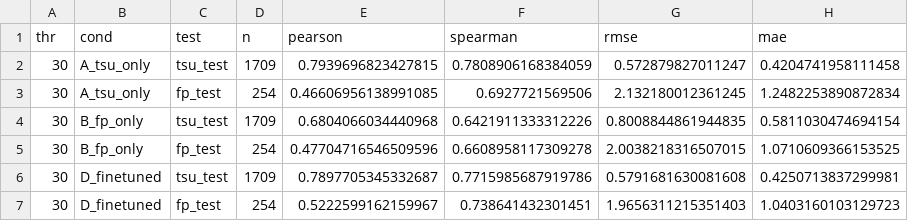
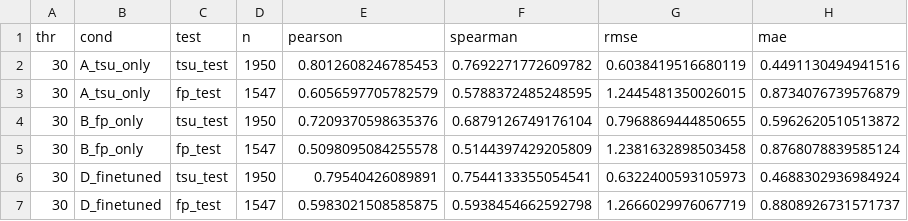
Before and after one commit to capsa-0/ddG_with_Boltz, a CSV file: results/08_finetune_fireprot/results.csv, drawn as a sheet; only a part is shown; the diff covers the shown part only.

Commit message:
results/08: redo finetune on FireProt <=500 -> benefit washes out
Rebuilt homology splits with 138 FireProt proteins (fp_test 25-27 prot vs 13-17). On the
larger, less noisy test, fine-tuning (D) does NOT reliably beat Tsuboyama-only (A): A best in
Pearson at 30/50%, D only at 90%, Spearman ~tied. The <=200 'fine-tuning helps' was a
small-test artifact. Robust effect survives: FireProt-only (B) forgets Tsuboyama. Consistent
with ThermoMPNN. Figure/README/report/status updated to the revised conclusion.

```diff
--- a/results/08_finetune_fireprot/results.csv
+++ b/results/08_finetune_fireprot/results.csv
@@ -1,7 +1,7 @@
 thr,cond,test,n,pearson,spearman,rmse,mae
-30,A_tsu_only,tsu_test,1709,0.7939696823427815,0.7808906168384059,0.572879827011247,0.4204741958111458
-30,A_tsu_only,fp_test,254,0.46606956138991085,0.6927721569506,2.132180012361245,1.2482253890872834
-30,B_fp_only,tsu_test,1709,0.6804066034440968,0.6421911333312226,0.8008844861944835,0.5811030474694154
-30,B_fp_only,fp_test,254,0.47704716546509596,0.6608958117309278,2.0038218316507015,1.0710609366153525
-30,D_finetuned,tsu_test,1709,0.7897705345332687,0.7715985687919786,0.5791681630081608,0.4250713837299981
-30,D_finetuned,fp_test,254,0.5222599162159967,0.738641432301451,1.9656311215351403,1.0403160103129723
+30,A_tsu_only,tsu_test,1950,0.8012608246785453,0.7692271772609782,0.6038419516680119,0.4491130494941516
+30,A_tsu_only,fp_test,1547,0.6056597705782579,0.5788372485248595,1.2445481350026015,0.8734076739576879
+30,B_fp_only,tsu_test,1950,0.7209370598635376,0.6879126749176104,0.7968869444850655,0.5962620510513872
+30,B_fp_only,fp_test,1547,0.5098095084255578,0.5144397429205809,1.2381632898503458,0.8768078839585124
+30,D_finetuned,tsu_test,1950,0.79540426089891,0.7544133355054541,0.6322400593105973,0.4688302936984924
+30,D_finetuned,fp_test,1547,0.5983021508585875,0.5938454662592798,1.2666029976067719,0.8808926731571737
```
Also changed, not shown: 60 edited cells elsewhere in this file, results/08_finetune_fireprot/splits/cluster_map_30.csv, results/08_finetune_fireprot/splits/cluster_map_50.csv, 8 other files.
